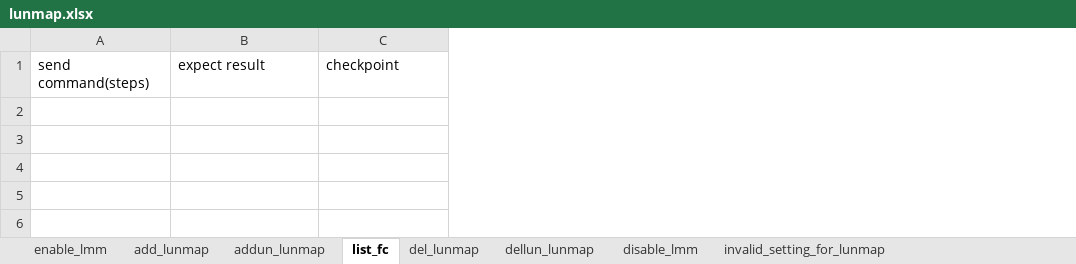
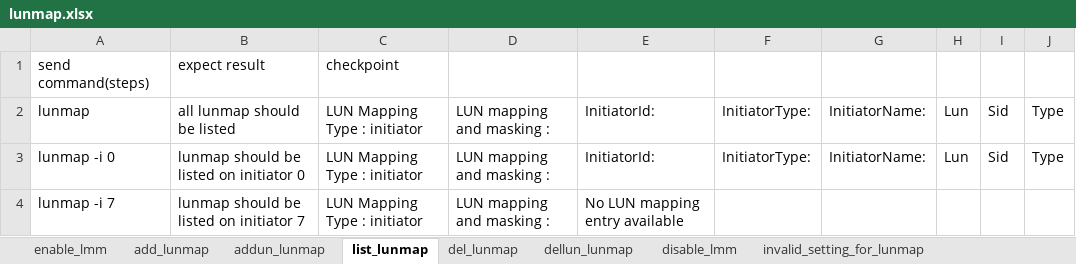
Before and after one commit to FengZiQ/cli, an Excel workbook: data/lunmap.xlsx, sheet list_lunmap, drawn as a sheet; values as stored, in another font and other column widths than the file's, no borders; the diff names each change by its address in the sheet, - before the commit and + after, or states it on an @@ line.

```diff
--- a/data/lunmap.xlsx (sheet list_lunmap)
+++ b/data/lunmap.xlsx (sheet list_lunmap)
-sheet tab: list_fc
+sheet tab: list_lunmap
+column D, empty
+column E, empty
+column F, empty
+column G, empty
+column H, empty
+column I, empty
+column J, empty
+row 2: lunmap | all lunmap should be listed | LUN Mapping Type : initiator | LUN mapping and masking : | InitiatorId: | InitiatorType: | InitiatorName: | Lun | Sid | Type
+row 3: lunmap -i 0 | lunmap should be listed on initiator 0 | LUN Mapping Type : initiator | LUN mapping and masking : | InitiatorId: | InitiatorType: | InitiatorName: | Lun | Sid | Type
+row 4: lunmap -i 7 | lunmap should be listed on initiator 7 | LUN Mapping Type : initiator | LUN mapping and masking : | No LUN mapping entry available
```
Also changed, not shown: sheet invalid_setting_for_lunmap, sheet missing_parameter_for_lunmap, sheet addun_lunmap, sheet invalid_option_for_lunmap, sheet dellun_lunmap, sheet del_lunmap, 1 more sheet, 4 other files.
